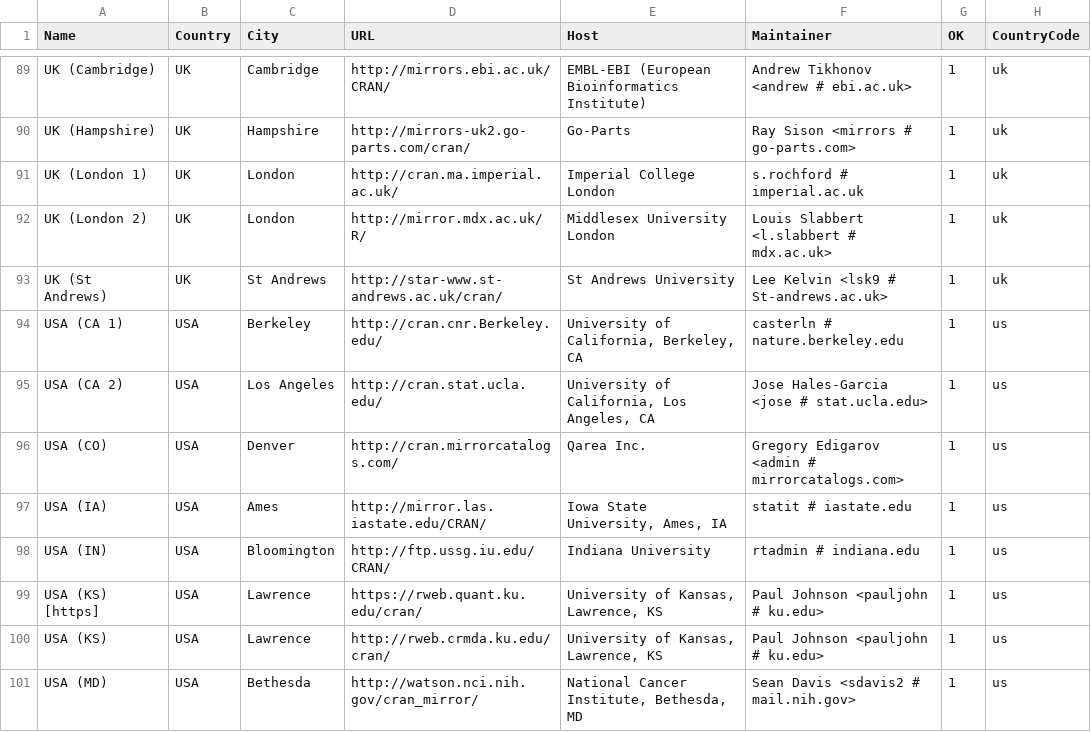
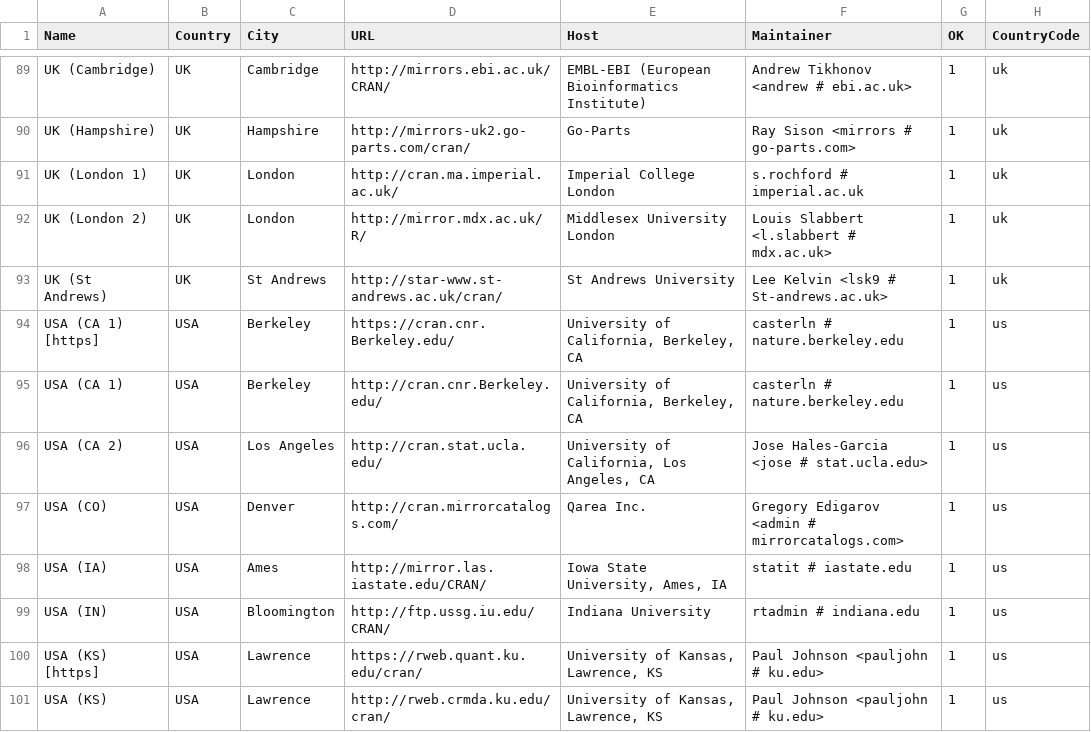
Before and after one commit to LeifAndersen/R, a CSV file: doc/CRAN_mirrors.csv, drawn as a sheet; only a part is shown, gaps mark what is left out; the shorter side is filled out with more unchanged rows; the diff names each change by its address in the sheet, - before the commit and + after, or states it on an @@ line.

Commit message:
Updated.
git-svn-id: https://svn.r-project.org/R/trunk@68824 00db46b3-68df-0310-9c12-caf00c1e9a41

```diff
--- a/doc/CRAN_mirrors.csv
+++ b/doc/CRAN_mirrors.csv
+row 94: USA (CA 1) [https] | USA | Berkeley | https://cran.cnr.Berkeley.edu/ | University of California, Berkeley, CA | casterln # nature.berkeley.edu | 1 | us
```
